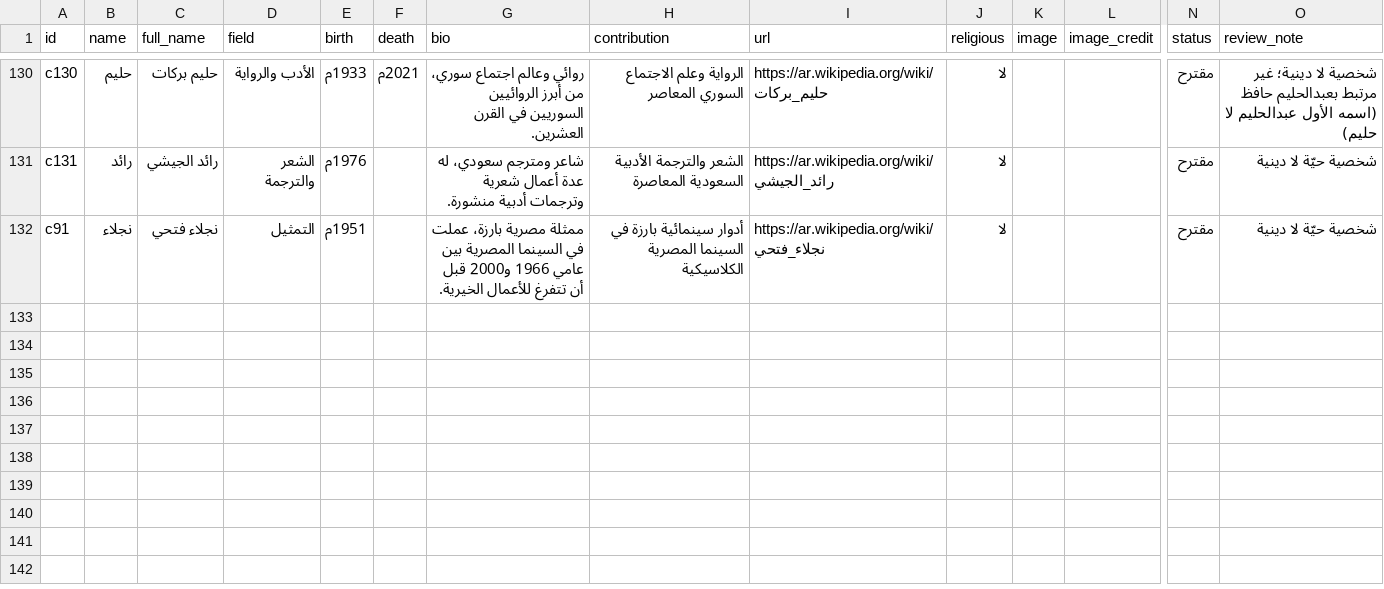
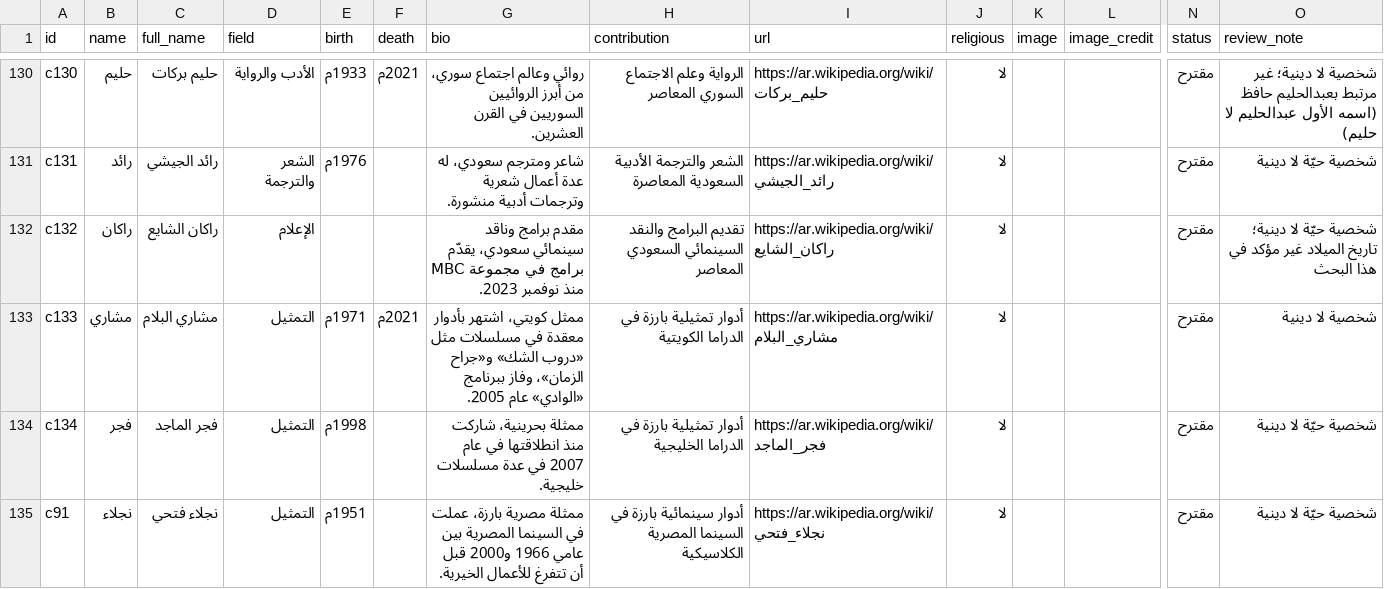
Before and after one commit to AmrShaar13006/dsc-name-quote, a CSV file: data/celebrities.csv, drawn as a sheet; only a part is shown, gaps mark what is left out; rows hold the shown columns only; the diff names each change by its address in the sheet, - before the commit and + after, or states it on an @@ line.

```diff
--- a/data/celebrities.csv
+++ b/data/celebrities.csv
+row 132: c132 | راكان | راكان الشايع | الإعلام |  |  | مقدم برامج وناقد سينمائي سعودي، يقدّم برامج في مجموعة MBC منذ نوفمبر 2023. | تقديم البرامج والنقد السينمائي السعودي المعاصر | https://ar.wikipedia.org/wiki/راكان_الشايع | لا |  |  | مقترح | شخصية حيّة لا دينية؛ تاريخ الميلاد غير مؤكد في هذا البحث
+row 133: c133 | مشاري | مشاري البلام | التمثيل | 1971م | 2021م | ممثل كويتي، اشتهر بأدوار معقدة في مسلسلات مثل «دروب الشك» و«جراح الزمان»، وفاز ببرنامج «الوادي» عام 2005. | أدوار تمثيلية بارزة في الدراما الكويتية | https://ar.wikipedia.org/wiki/مشاري_البلام | لا |  |  | مقترح | شخصية لا دينية
+row 134: c134 | فجر | فجر الماجد | التمثيل | 1998م |  | ممثلة بحرينية، شاركت منذ انطلاقتها في عام 2007 في عدة مسلسلات خليجية. | أدوار تمثيلية بارزة في الدراما الخليجية | https://ar.wikipedia.org/wiki/فجر_الماجد | لا |  |  | مقترح | شخصية حيّة لا دينية
```
